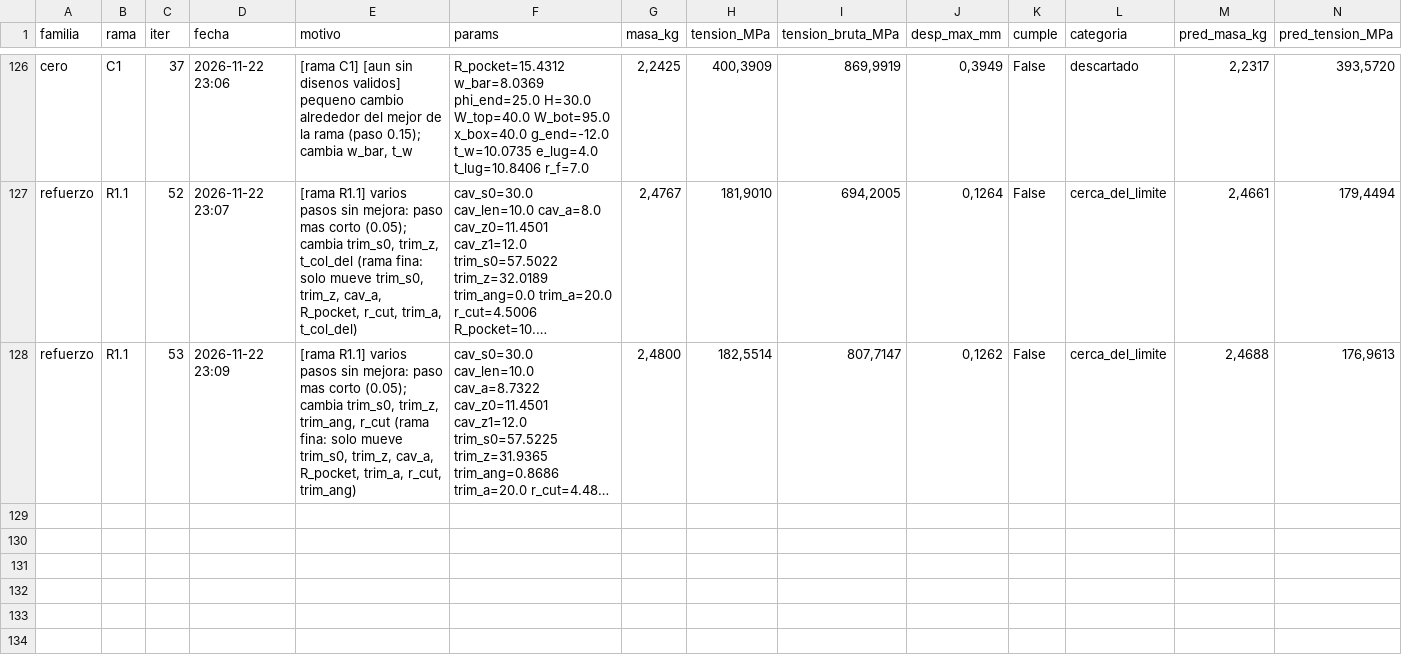
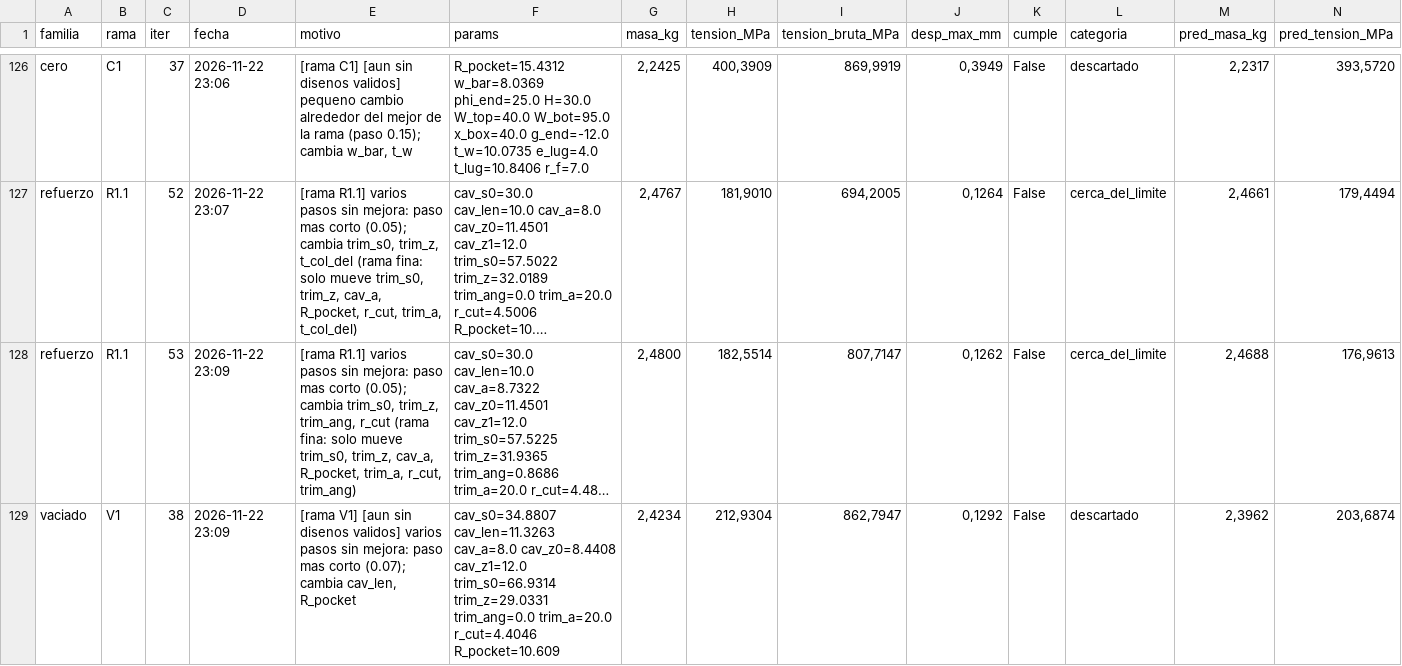
Before and after one commit to Hugiko/msd-soporte-optimizacion, a CSV file: runs/opt_37800N/registro_global.csv, drawn as a sheet; only a part is shown, gaps mark what is left out; long unchanged cells end in …; rows hold the shown columns only; the diff names each change by its address in the sheet, - before the commit and + after, or states it on an @@ line.

Commit message:
[vaciado] diseno 038: descartado

```diff
--- a/runs/opt_37800N/registro_global.csv
+++ b/runs/opt_37800N/registro_global.csv
+row 129: vaciado | V1 | 38 | 2026-11-22 23:09 | [rama V1] [aun sin disenos validos] varios pasos sin mejora: paso mas corto (0.07); cambia cav_len, R_pocket | cav_s0=34.8807 cav_len=11.3263 cav_a=8.0 cav_z0=8.4408 cav_z1=12.0 trim_s0=66.9314 trim_z=29.0331 trim_ang=0.0 trim_a=20.0 r_cut=4.4046 R_pocket=10.609 | 2,4234 | 212,9304 | 862,7947 | 0,1292 | False | descartado | 2,3962 | 203,6874
```
Also changed, not shown: runs/opt_37800N/vaciado/registro_iteraciones.csv, 13 other files.
